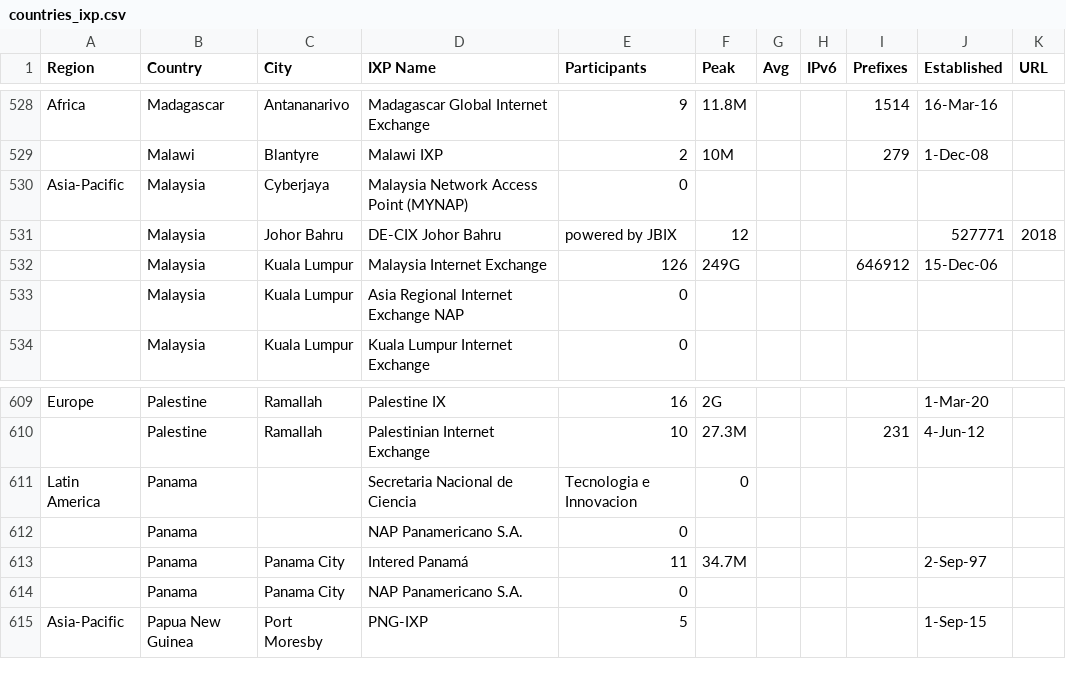
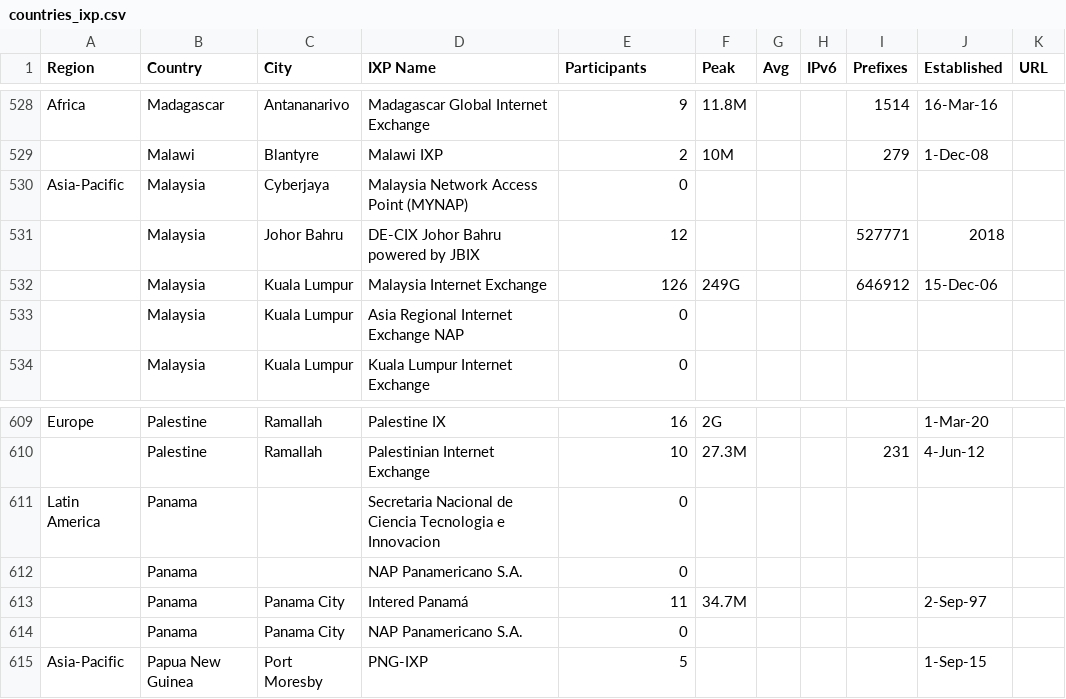
Before and after one commit to mbelinsky/public_development_data, a CSV file: countries_ixp.csv, drawn as a sheet; only a part is shown, gaps mark what is left out.

Commit message:
Update countries_ixp.csv
Should be good now

```diff
--- a/countries_ixp.csv
+++ b/countries_ixp.csv
@@ -530,3 +530,3 @@ Africa,Madagascar,Antananarivo,Madagascar Global Internet Exchange,9,11.8M,,,151
 Asia-Pacific,Malaysia,Cyberjaya,Malaysia Network Access Point (MYNAP),0,,,,,,
-,Malaysia,Johor Bahru,DE-CIX Johor Bahru, powered by JBIX,12,,,,527771,2018,
+,Malaysia,Johor Bahru,DE-CIX Johor Bahru powered by JBIX,12,,,,527771,2018,
 ,Malaysia,Kuala Lumpur,Malaysia Internet Exchange,126,249G,,,646912,15-Dec-06,
@@ -610,3 +610,3 @@ Europe,Palestine,Ramallah,Palestine IX,16,2G,,,,1-Mar-20,
 ,Palestine,Ramallah,Palestinian Internet Exchange,10,27.3M,,,231,4-Jun-12,
-Latin America,Panama,,Secretaria Nacional de Ciencia, Tecnologia e Innovacion,0,,,,,,
+Latin America,Panama,,Secretaria Nacional de Ciencia Tecnologia e Innovacion,0,,,,,,
 ,Panama,,NAP Panamericano S.A.,0,,,,,,
```
